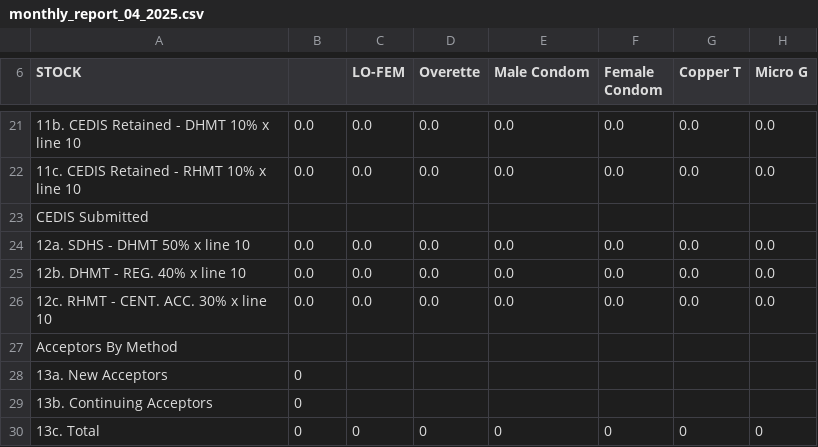
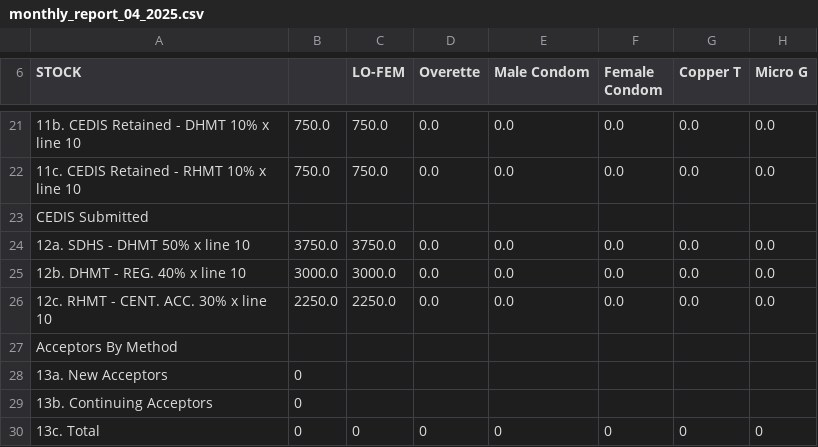
Before and after one commit to Sarah-Kayembe/FamilyPlanning-GH-2025, a CSV file: Archive/Iteration_3/Code/GhanaHealthSystem/test-output/monthly_report_04_2025.csv, drawn as a sheet; only a part is shown, gaps mark what is left out; the diff covers the shown part only; the diff names each change by its address in the sheet, - before the commit and + after, or states it on an @@ line.

```diff
--- a/Archive/Iteration_3/Code/GhanaHealthSystem/test-output/monthly_report_04_2025.csv
+++ b/Archive/Iteration_3/Code/GhanaHealthSystem/test-output/monthly_report_04_2025.csv
-B21:B22: 0.0
+B21:B22: 750.0
-C21:C22 (LO-FEM): 0.0
+C21:C22 (LO-FEM): 750.0
-B24: 0.0
+B24: 3750.0
-C24 (LO-FEM): 0.0
+C24 (LO-FEM): 3750.0
-B25: 0.0
+B25: 3000.0
-C25 (LO-FEM): 0.0
+C25 (LO-FEM): 3000.0
-B26: 0.0
+B26: 2250.0
-C26 (LO-FEM): 0.0
+C26 (LO-FEM): 2250.0
```
Also changed, not shown: 54 edited cells elsewhere in this file, 2 other files.
